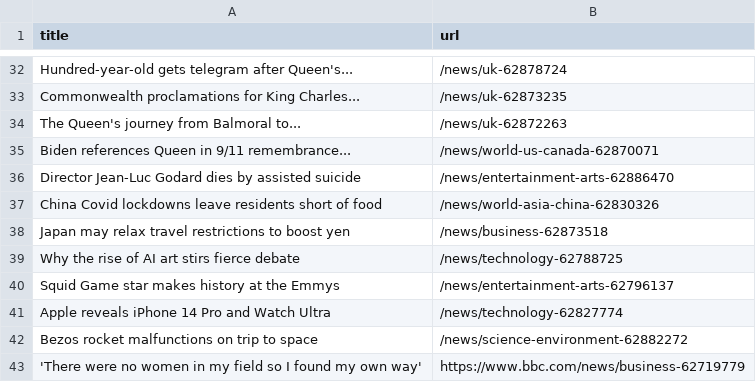
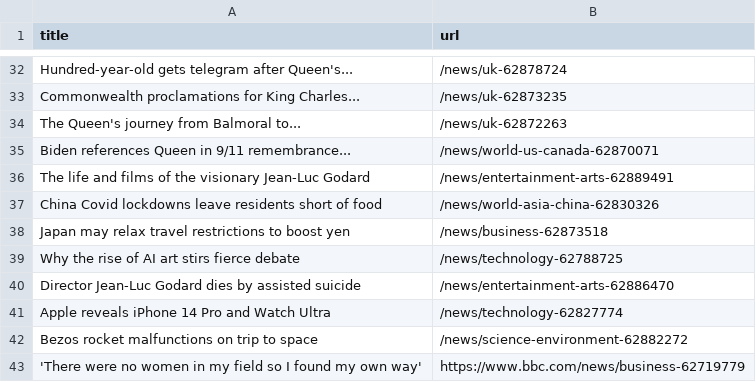
Before and after one commit to AyukaAK/automatic-scraper-bbc, a CSV file: bbc.csv, drawn as a sheet; only a part is shown, gaps mark what is left out.

```diff
--- a/bbc.csv
+++ b/bbc.csv
@@ -35,3 +35,3 @@ The Queen's journey from Balmoral to...,/news/uk-62872263
 Biden references Queen in 9/11 remembrance...,/news/world-us-canada-62870071
-Director Jean-Luc Godard dies by assisted suicide,/news/entertainment-arts-62886470
+The life and films of the visionary Jean-Luc Godard,/news/entertainment-arts-62889491
 China Covid lockdowns leave residents short of food,/news/world-asia-china-62830326
@@ -39,3 +39,3 @@ Japan may relax travel restrictions to boost yen,/news/business-62873518
 Why the rise of AI art stirs fierce debate,/news/technology-62788725
-Squid Game star makes history at the Emmys,/news/entertainment-arts-62796137
+Director Jean-Luc Godard dies by assisted suicide,/news/entertainment-arts-62886470
 Apple reveals iPhone 14 Pro and Watch Ultra,/news/technology-62827774
```
